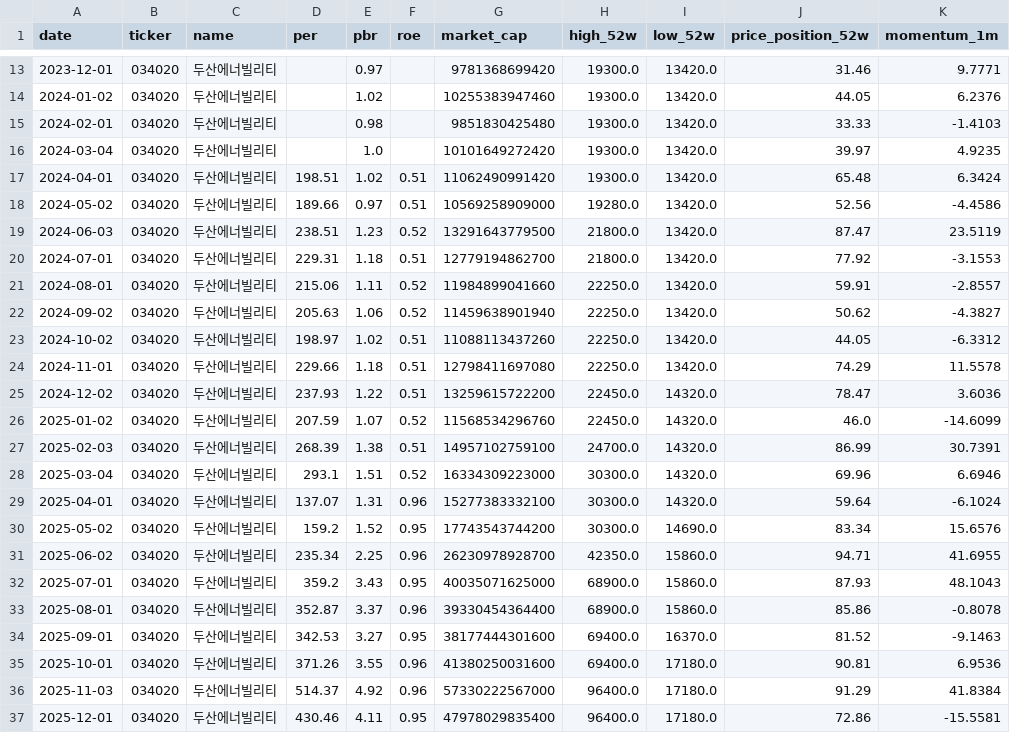
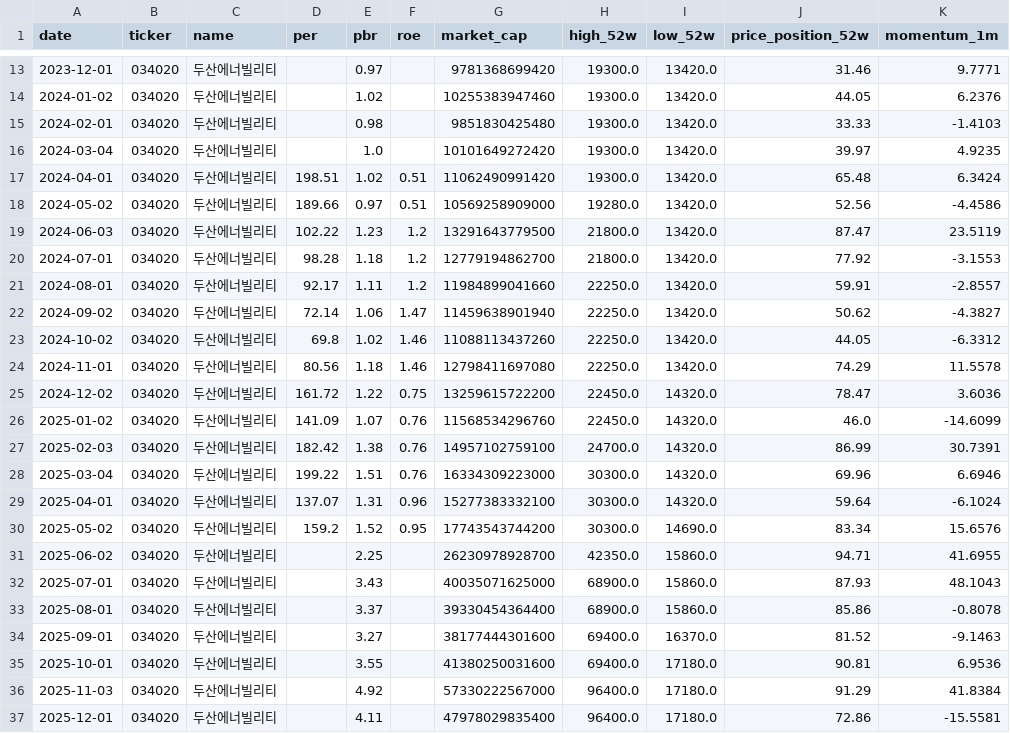
Before and after one commit to spark142857142857/GraduateProject, a CSV file: data/financials/034020.csv, drawn as a sheet; only a part is shown, gaps mark what is left out; the diff covers the shown part only; the diff names each change by its address in the sheet, - before the commit and + after, or states it on an @@ line.

```diff
--- a/data/financials/034020.csv
+++ b/data/financials/034020.csv
-D19 (per): 238.51
+D19 (per): 102.22
-F19 (roe): 0.52
+F19 (roe): 1.2
-D20 (per): 229.31
+D20 (per): 98.28
-F20 (roe): 0.51
+F20 (roe): 1.2
-D21 (per): 215.06
+D21 (per): 92.17
-F21 (roe): 0.52
+F21 (roe): 1.2
-D22 (per): 205.63
+D22 (per): 72.14
-F22 (roe): 0.52
+F22 (roe): 1.47
-D23 (per): 198.97
+D23 (per): 69.8
-F23:F24 (roe): 0.51
+F23:F24 (roe): 1.46
-D24 (per): 229.66
+D24 (per): 80.56
-D25 (per): 237.93
+D25 (per): 161.72
-F25 (roe): 0.51
+F25 (roe): 0.75
-D26 (per): 207.59
+D26 (per): 141.09
-F26 (roe): 0.52
+F26 (roe): 0.76
-D27 (per): 268.39
+D27 (per): 182.42
-F27 (roe): 0.51
+F27 (roe): 0.76
-D28 (per): 293.1
+D28 (per): 199.22
-F28 (roe): 0.52
+F28 (roe): 0.76
-D31 (per): 235.34
+D31 (per): (empty)
-F31 (roe): 0.96
+F31 (roe): (empty)
-D32 (per): 359.2
+D32 (per): (empty)
-F32 (roe): 0.95
+F32 (roe): (empty)
-D33 (per): 352.87
+D33 (per): (empty)
-F33 (roe): 0.96
+F33 (roe): (empty)
-D34 (per): 342.53
+D34 (per): (empty)
-F34 (roe): 0.95
+F34 (roe): (empty)
-D35 (per): 371.26
+D35 (per): (empty)
-F35:F36 (roe): 0.96
+F35:F36 (roe): (empty)
-D36 (per): 514.37
+D36 (per): (empty)
-D37 (per): 430.46
+D37 (per): (empty)
-F37 (roe): 0.95
+F37 (roe): (empty)
```
Also changed, not shown: 6 edited cells elsewhere in this file, data/financials/000660.csv, data/financials/196170.csv, 16 other files.
